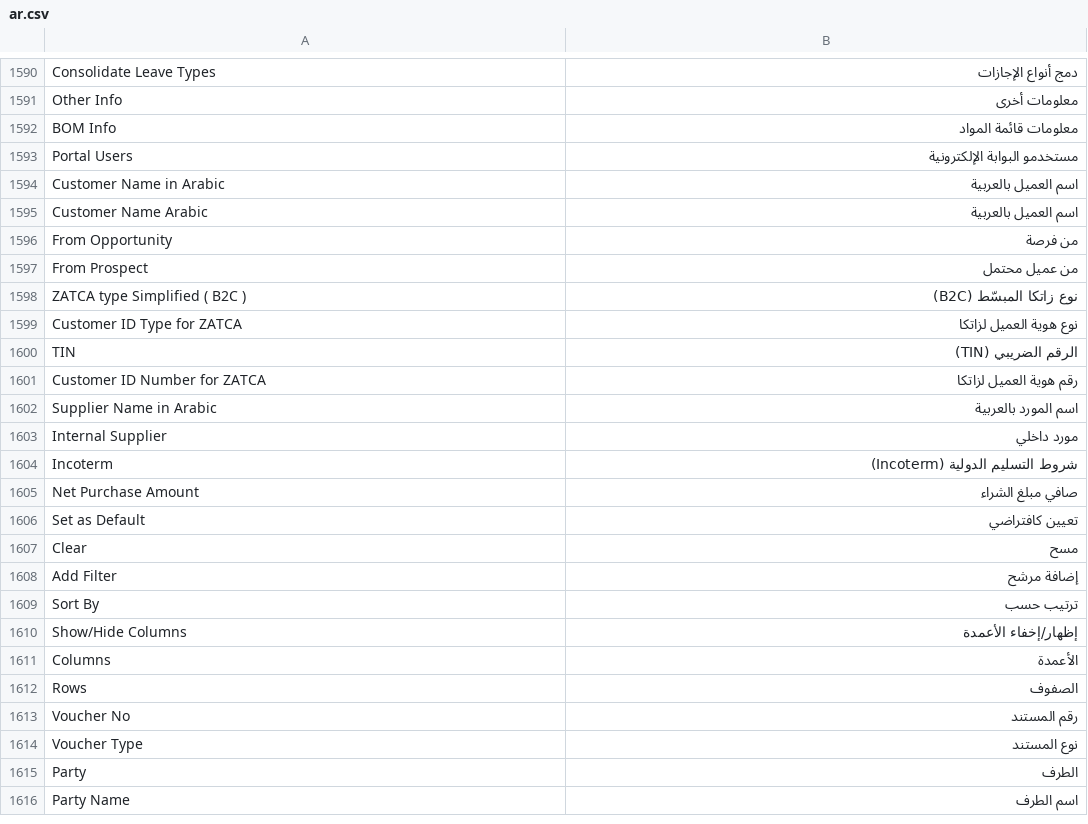
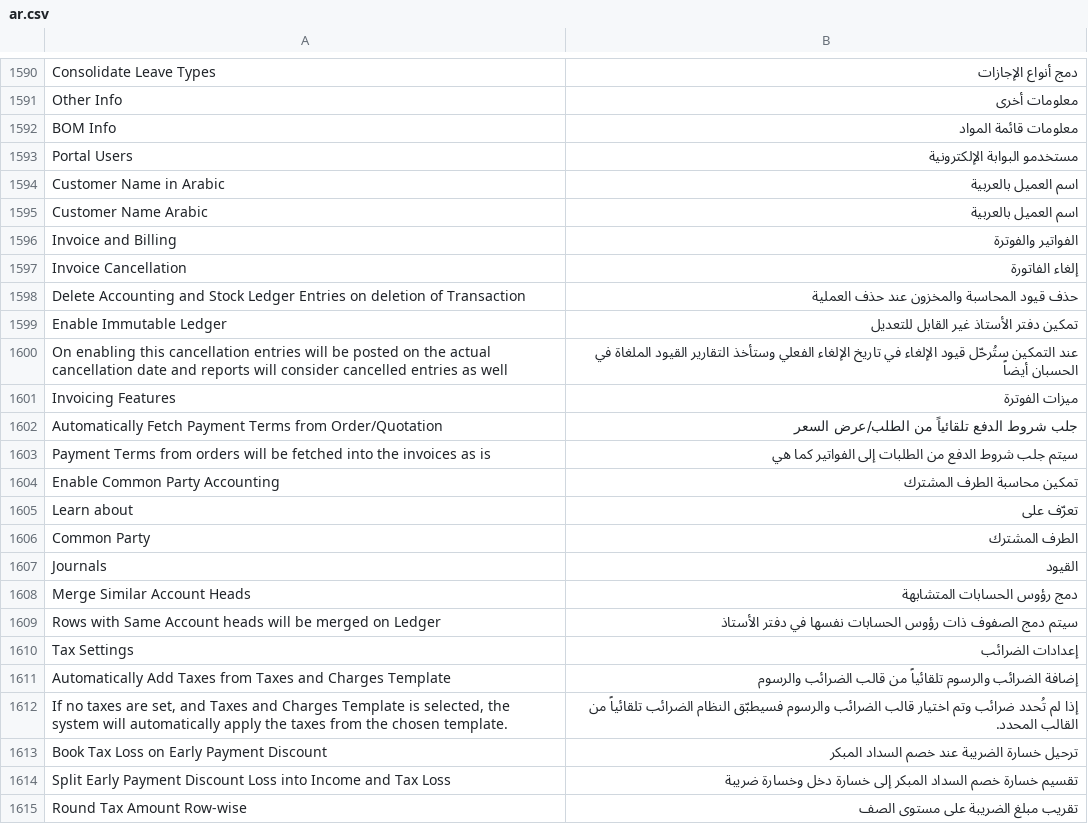
Before and after one commit to ahmadmdm/arafrappe, a CSV file: arabic_pro/translations/ar.csv, drawn as a sheet; only a part is shown, gaps mark what is left out; the shorter side is filled out with more unchanged rows; the diff covers the shown part only; the diff names each change by its address in the sheet, - before the commit and + after, or states it on an @@ line.

Commit message:
fix: add missing Arabic account settings translations

```diff
--- a/arabic_pro/translations/ar.csv
+++ b/arabic_pro/translations/ar.csv
+row 1596: Invoice and Billing | الفواتير والفوترة
+row 1597: Invoice Cancellation | إلغاء الفاتورة
+row 1598: Delete Accounting and Stock Ledger Entries on deletion of Transaction | حذف قيود المحاسبة والمخزون عند حذف العملية
+row 1599: Enable Immutable Ledger | تمكين دفتر الأستاذ غير القابل للتعديل
+row 1600: On enabling this cancellation entries will be posted on the actual cancellation date and reports will consider cancelled entries as well | عند التمكين ستُرحّل قيود الإلغاء في تاريخ الإلغاء الفعلي وستأخذ التقارير القيود الملغاة في الحسبان أيضاً
+row 1601: Invoicing Features | ميزات الفوترة
+row 1602: Automatically Fetch Payment Terms from Order/Quotation | جلب شروط الدفع تلقائياً من الطلب/عرض السعر
+row 1603: Payment Terms from orders will be fetched into the invoices as is | سيتم جلب شروط الدفع من الطلبات إلى الفواتير كما هي
+row 1604: Enable Common Party Accounting | تمكين محاسبة الطرف المشترك
+row 1605: Learn about | تعرّف على
+row 1606: Common Party | الطرف المشترك
+row 1607: Journals | القيود
+row 1608: Merge Similar Account Heads | دمج رؤوس الحسابات المتشابهة
+row 1609: Rows with Same Account heads will be merged on Ledger | سيتم دمج الصفوف ذات رؤوس الحسابات نفسها في دفتر الأستاذ
+row 1610: Tax Settings | إعدادات الضرائب
+row 1611: Automatically Add Taxes from Taxes and Charges Template | إضافة الضرائب والرسوم تلقائياً من قالب الضرائب والرسوم
+row 1612: If no taxes are set, and Taxes and Charges Template is selected, the system will automatically apply the taxes from the chosen template. | إذا لم تُحدد ضرائب وتم اختيار قالب الضرائب والرسوم فسيطبّق النظام الضرائب تلقائياً من القالب المحدد.
+row 1613: Book Tax Loss on Early Payment Discount | ترحيل خسارة الضريبة عند خصم السداد المبكر
+row 1614: Split Early Payment Discount Loss into Income and Tax Loss | تقسيم خسارة خصم السداد المبكر إلى خسارة دخل وخسارة ضريبة
+row 1615: Round Tax Amount Row-wise | تقريب مبلغ الضريبة على مستوى الصف
```
Also changed, not shown: 22 added rows elsewhere in this file.
